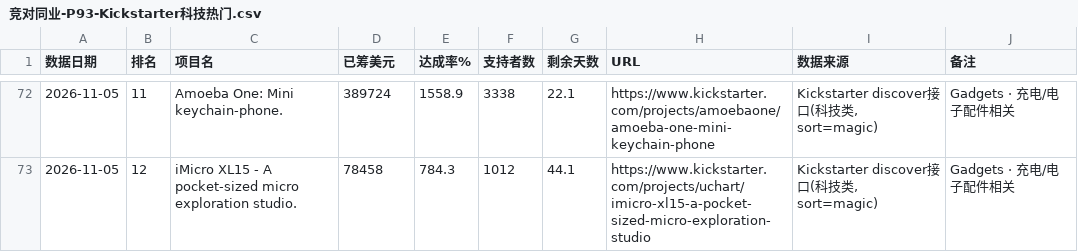
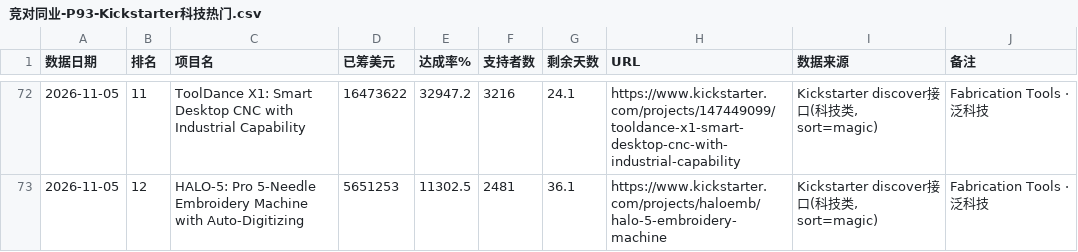
Before and after one commit to tendernessnick/dns-dashboard, a CSV file: 看板数据固化/CSV数据/竞对同业-P93-Kickstarter科技热门.csv, drawn as a sheet; only a part is shown, gaps mark what is left out; the diff covers the shown part only.

```diff
--- a/看板数据固化/CSV数据/竞对同业-P93-Kickstarter科技热门.csv
+++ b/看板数据固化/CSV数据/竞对同业-P93-Kickstarter科技热门.csv
@@ -72,2 +72,2 @@
-2026-11-05,11,Amoeba One: Mini keychain-phone.,389724,1558.9,3338,22.1,https://www.kickstarter.com/projects/amoebaone/amoeba-one-mini-keychain-phone,"Kickstarter discover接口(科技类, sort=magic)",Gadgets · 充电/电子配件相关
-2026-11-05,12,iMicro XL15 - A pocket-sized micro exploration studio.,78458,784.3,1012,44.1,https://www.kickstarter.com/projects/uchart/imicro-xl15-a-pocket-sized-micro-exploration-studio,"Kickstarter discover接口(科技类, sort=magic)",Gadgets · 充电/电子配件相关
+2026-11-05,11,ToolDance X1: Smart Desktop CNC with Industrial Capability,16473622,32947.2,3216,24.1,https://www.kickstarter.com/projects/147449099/tooldance-x1-smart-desktop-cnc-with-industrial-capability,"Kickstarter discover接口(科技类, sort=magic)",Fabrication Tools · 泛科技
+2026-11-05,12,HALO-5: Pro 5-Needle Embroidery Machine with Auto-Digitizing,5651253,11302.5,2481,36.1,https://www.kickstarter.com/projects/haloemb/halo-5-embroidery-machine,"Kickstarter discover接口(科技类, sort=magic)",Fabrication Tools · 泛科技
```
Also changed, not shown: 4 added rows, 4 removed rows and 22 edited cells elsewhere in this file, 看板数据固化/CSV数据/竞对同业-P94-摩点众筹热度.csv, 看板数据固化/溯源表.csv, 50 other files.
